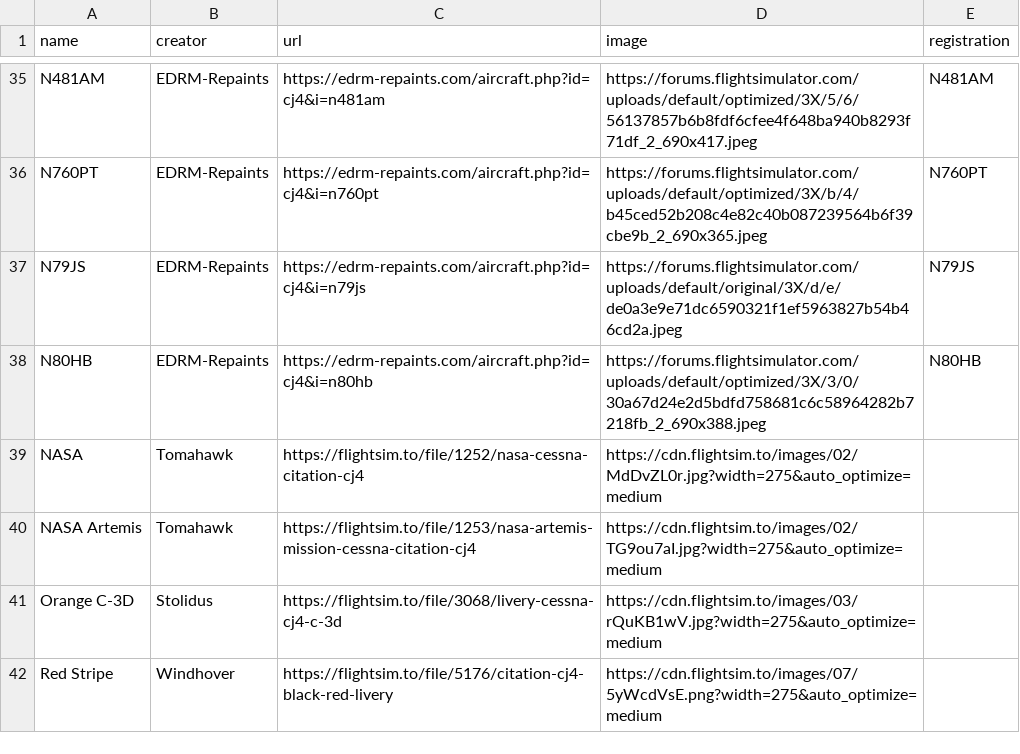
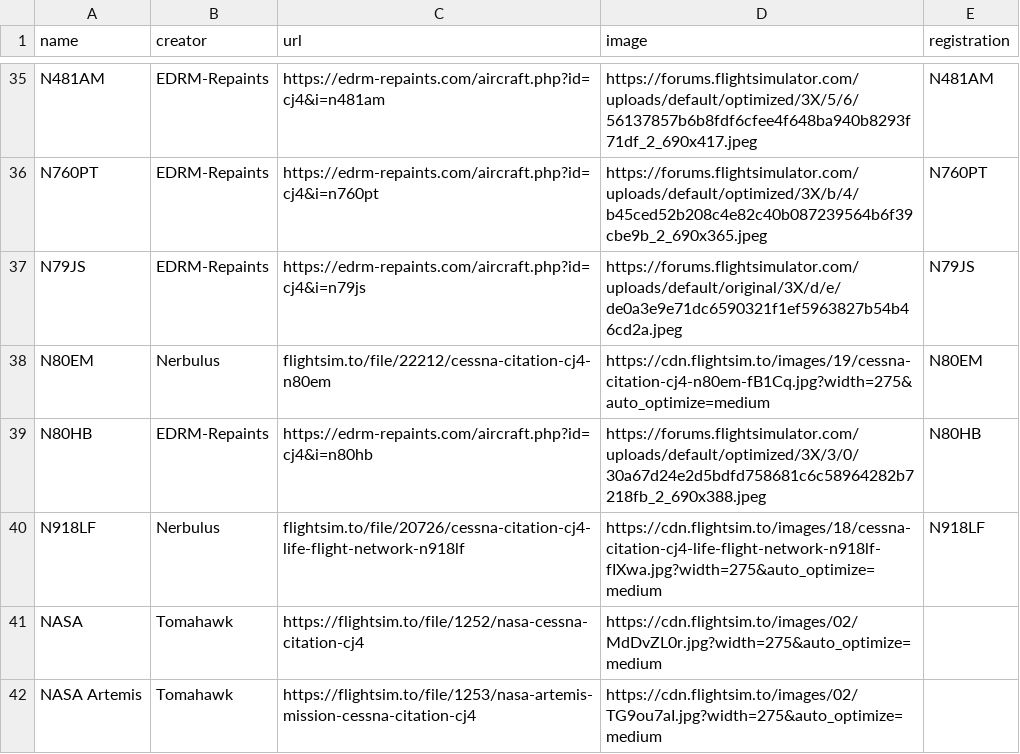
Before and after one commit to Working-Title-MSFS-Mods/working-title-msfs-mods.github.io, a CSV file: _data/exteriors.csv, drawn as a sheet; only a part is shown, gaps mark what is left out; the shorter side is filled out with more unchanged rows.

Commit message:
new paints

```diff
--- a/_data/exteriors.csv
+++ b/_data/exteriors.csv
@@ -37,3 +37,5 @@ N760PT,EDRM-Repaints,https://edrm-repaints.com/aircraft.php?id=cj4&i=n760pt,http
 N79JS,EDRM-Repaints,https://edrm-repaints.com/aircraft.php?id=cj4&i=n79js,https://forums.flightsimulator.com/uploads/default/original/3X/d/e/de0a3e9e71dc6590321f1ef5963827b54b46cd2a.jpeg,N79JS
+N80EM,Nerbulus,flightsim.to/file/22212/cessna-citation-cj4-n80em,https://cdn.flightsim.to/images/19/cessna-citation-cj4-n80em-fB1Cq.jpg?width=275&auto_optimize=medium,N80EM
 N80HB,EDRM-Repaints,https://edrm-repaints.com/aircraft.php?id=cj4&i=n80hb,https://forums.flightsimulator.com/uploads/default/optimized/3X/3/0/30a67d24e2d5bdfd758681c6c58964282b7218fb_2_690x388.jpeg,N80HB
+N918LF,Nerbulus,flightsim.to/file/20726/cessna-citation-cj4-life-flight-network-n918lf,https://cdn.flightsim.to/images/18/cessna-citation-cj4-life-flight-network-n918lf-fIXwa.jpg?width=275&auto_optimize=medium,N918LF
 NASA,Tomahawk,https://flightsim.to/file/1252/nasa-cessna-citation-cj4,https://cdn.flightsim.to/images/02/MdDvZL0r.jpg?width=275&auto_optimize=medium,
```
